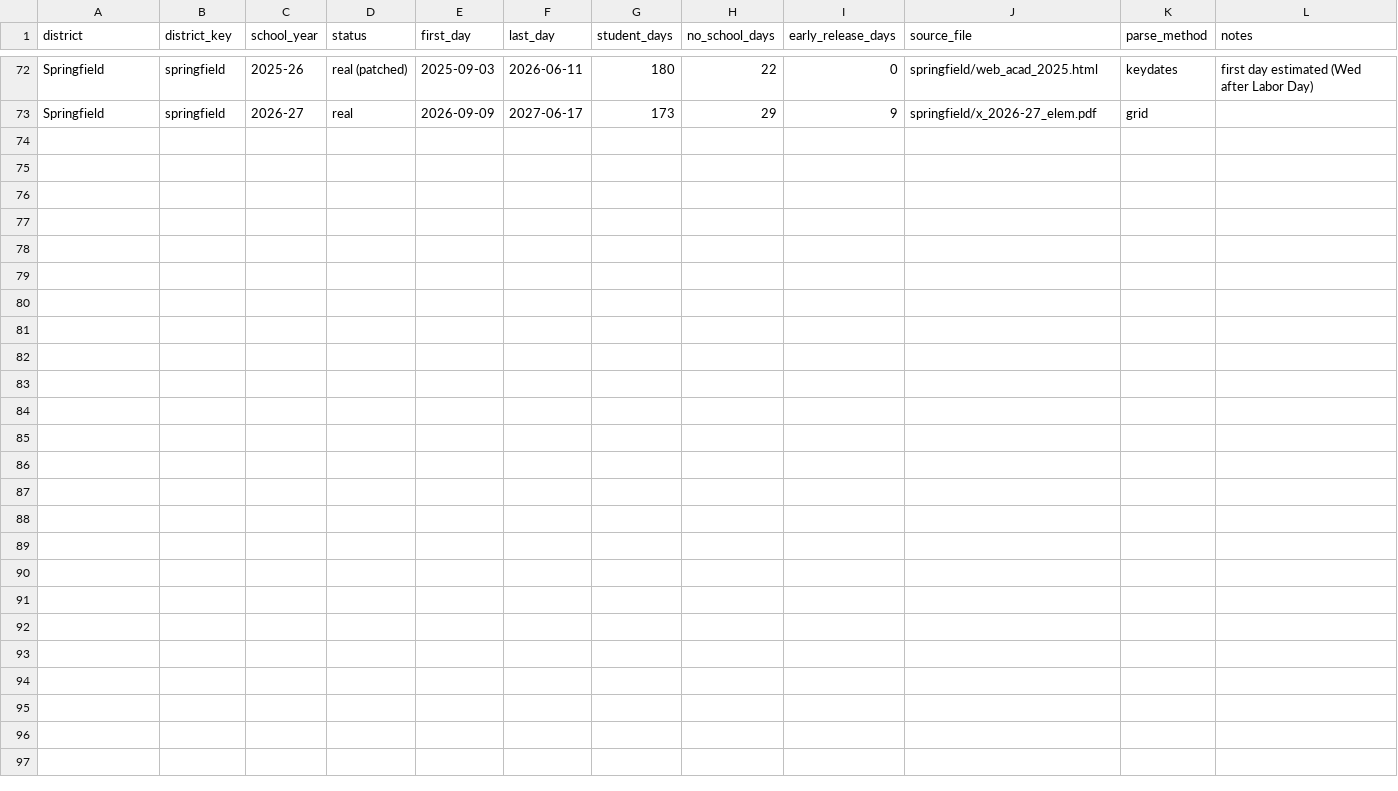
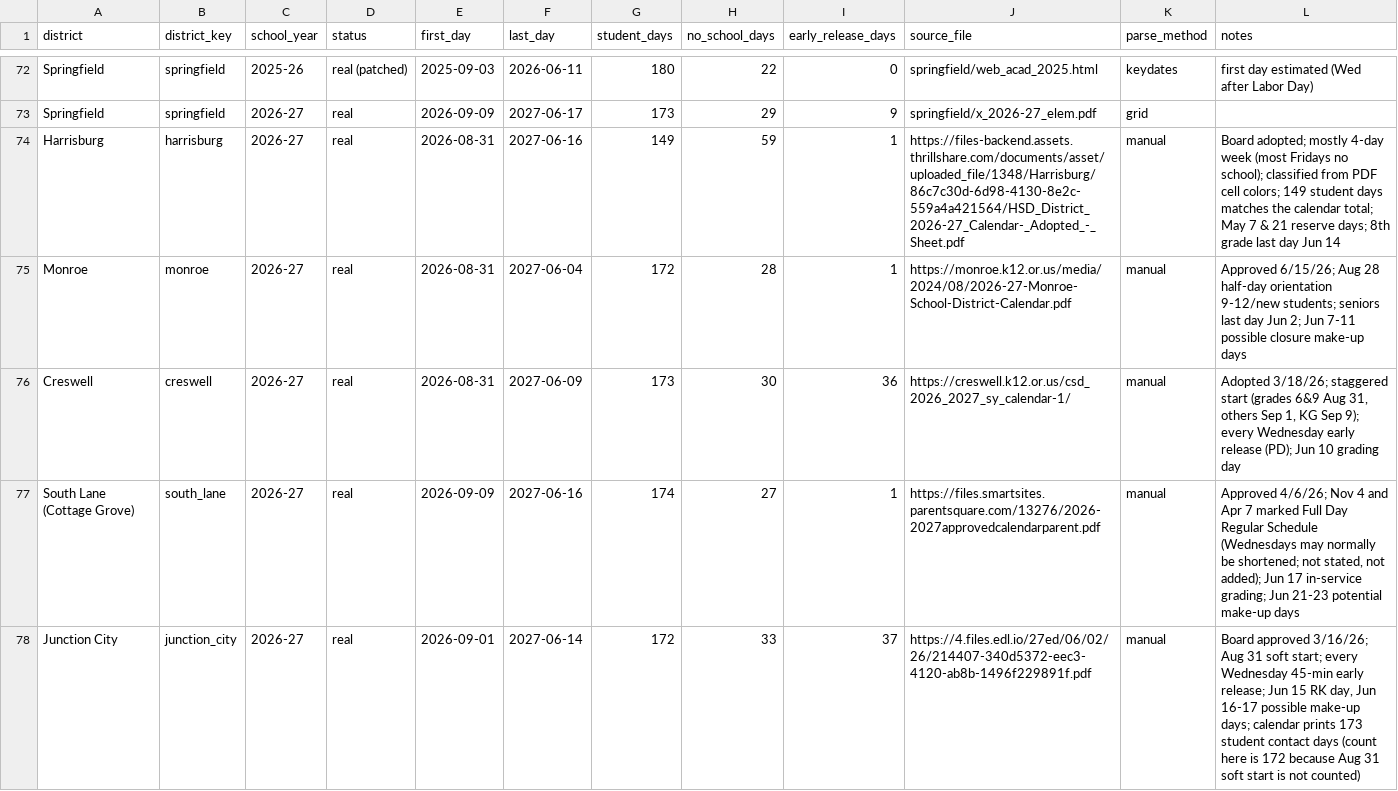
Before and after one commit to Churchy156/eugene-sky, a CSV file: data/school_calendar_coverage.csv, drawn as a sheet; only a part is shown, gaps mark what is left out; the diff names each change by its address in the sheet, - before the commit and + after, or states it on an @@ line.

```diff
--- a/data/school_calendar_coverage.csv
+++ b/data/school_calendar_coverage.csv
+row 74: Harrisburg | harrisburg | 2026-27 | real | 2026-08-31 | 2027-06-16 | 149 | 59 | 1 | https://files-backend.assets.thrillshare.com/documents/asset/uploaded_file/1348/Harrisburg/86c7c30d-6d98-4130-8e2c-559a4a421564/HSD_District_2026-27_Calendar-_Adopted_-_Sheet.pdf | manual | Board adopted; mostly 4-day week (most Fridays no school); classified from PDF cell colors; 149 student days matches the calendar total; May 7 & 21 reserve days; 8th grade last day Jun 14
+row 75: Monroe | monroe | 2026-27 | real | 2026-08-31 | 2027-06-04 | 172 | 28 | 1 | https://monroe.k12.or.us/media/2024/08/2026-27-Monroe-School-District-Calendar.pdf | manual | Approved 6/15/26; Aug 28 half-day orientation 9-12/new students; seniors last day Jun 2; Jun 7-11 possible closure make-up days
+row 76: Creswell | creswell | 2026-27 | real | 2026-08-31 | 2027-06-09 | 173 | 30 | 36 | https://creswell.k12.or.us/csd_2026_2027_sy_calendar-1/ | manual | Adopted 3/18/26; staggered start (grades 6&9 Aug 31, others Sep 1, KG Sep 9); every Wednesday early release (PD); Jun 10 grading day
+row 77: South Lane (Cottage Grove) | south_lane | 2026-27 | real | 2026-09-09 | 2027-06-16 | 174 | 27 | 1 | https://files.smartsites.parentsquare.com/13276/2026-2027approvedcalendarparent.pdf | manual | Approved 4/6/26; Nov 4 and Apr 7 marked Full Day Regular Schedule (Wednesdays may normally be shortened; not stated, not added); Jun 17 in-service grading; Jun 21-23 potential make-up days
+row 78: Junction City | junction_city | 2026-27 | real | 2026-09-01 | 2027-06-14 | 172 | 33 | 37 | https://4.files.edl.io/27ed/06/02/26/214407-340d5372-eec3-4120-ab8b-1496f229891f.pdf | manual | Board approved 3/16/26; Aug 31 soft start; every Wednesday 45-min early release; Jun 15 RK day, Jun 16-17 possible make-up days; calendar prints 173 student contact days (count here is 172 because Aug 31 soft start is not counted)
```
Also changed, not shown: 1 other file.
